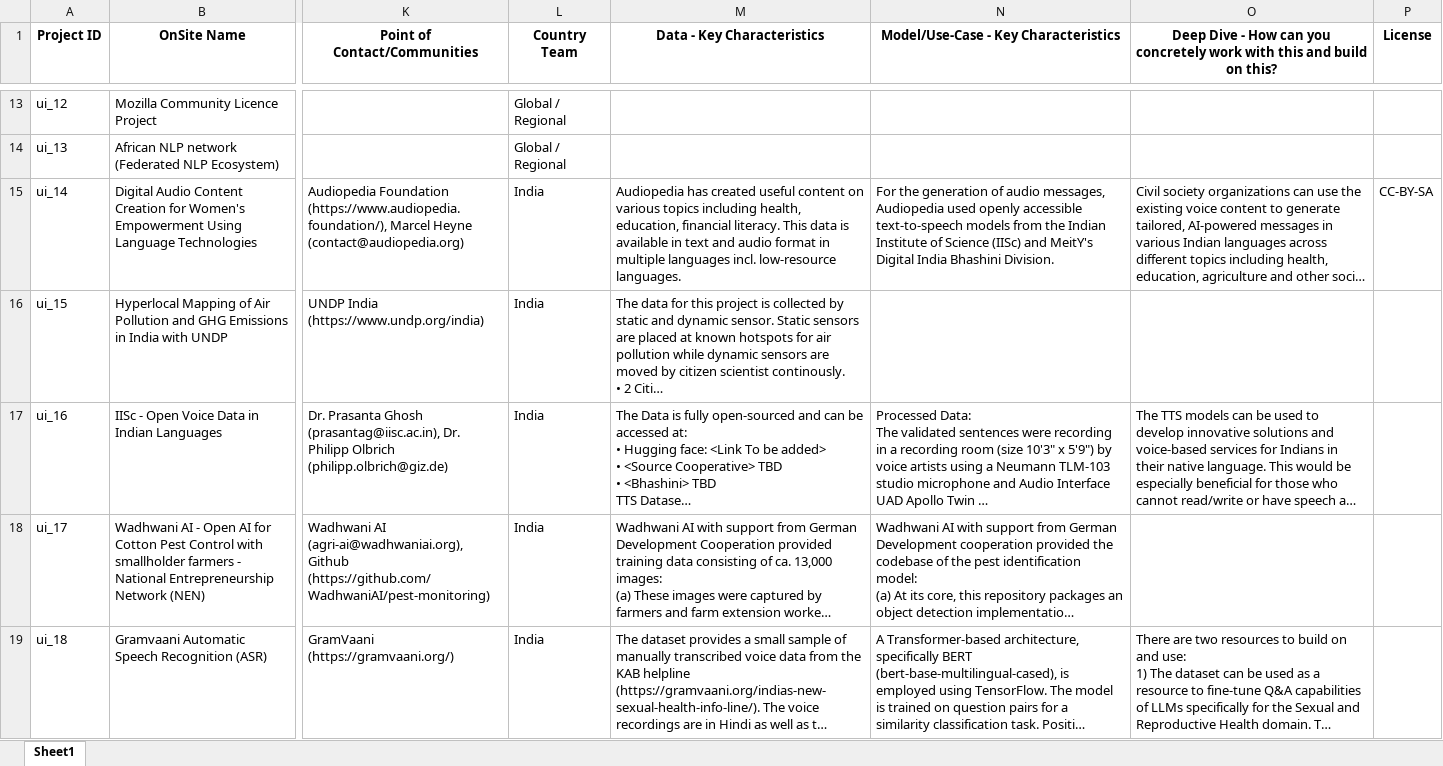
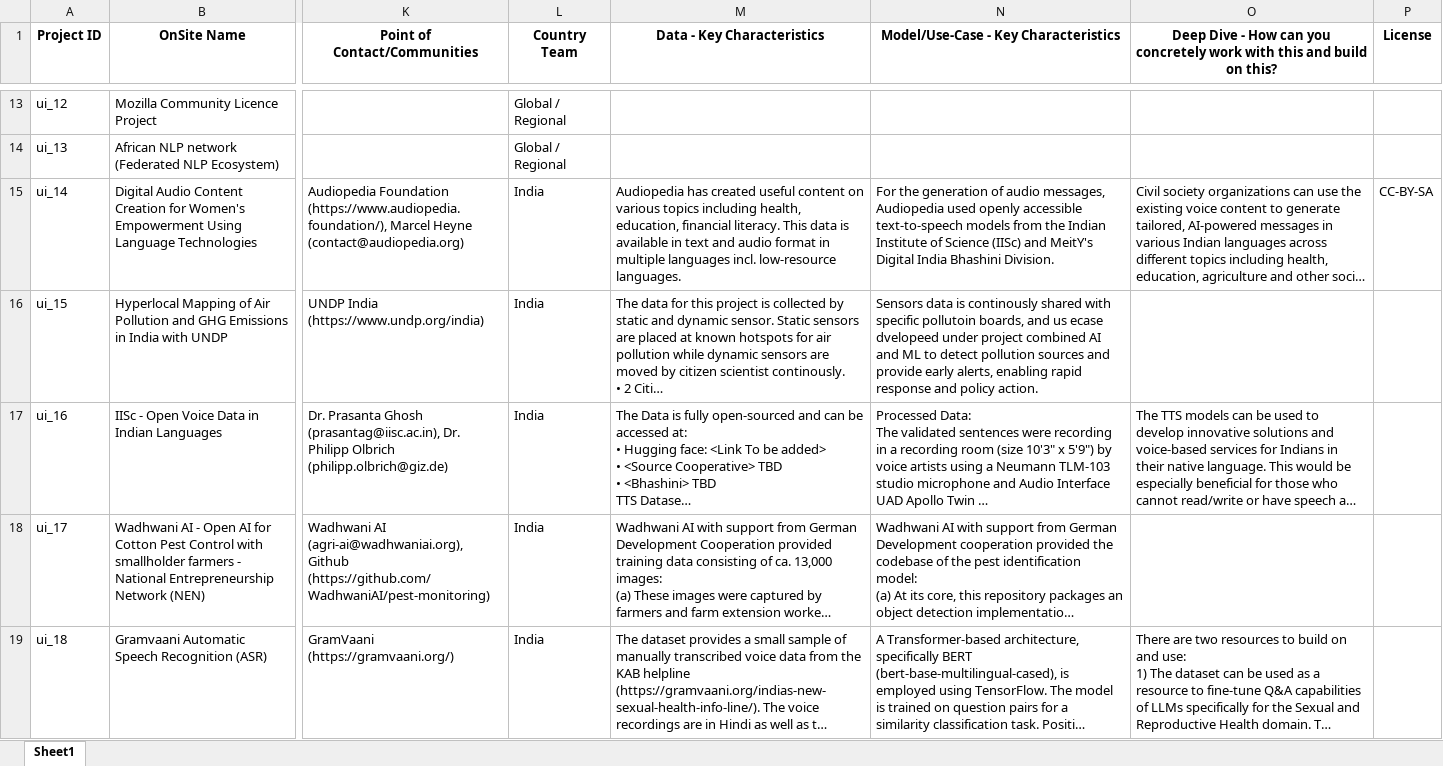
Before and after one commit to Fair-Forward/datasets, an Excel workbook: docs/data_catalog.xlsx, sheet Sheet1, drawn as a sheet; only a part is shown, gaps mark what is left out; long unchanged cells end in …; values as stored, in another font and other column widths than the file's, no borders; the diff names each change by its address in the sheet, - before the commit and + after, or states it on an @@ line.

Commit message:
updated data

```diff
--- a/docs/data_catalog.xlsx (sheet Sheet1)
+++ b/docs/data_catalog.xlsx (sheet Sheet1)
-N16: (empty)
+N16: Sensors data is continously shared with specific pollutoin boards, and us ecase dvelopeed under project combined AI and ML to detect pollution sources and provide early alerts, enabling rapid response and policy action.
```
Also changed, not shown: 5 other files.
